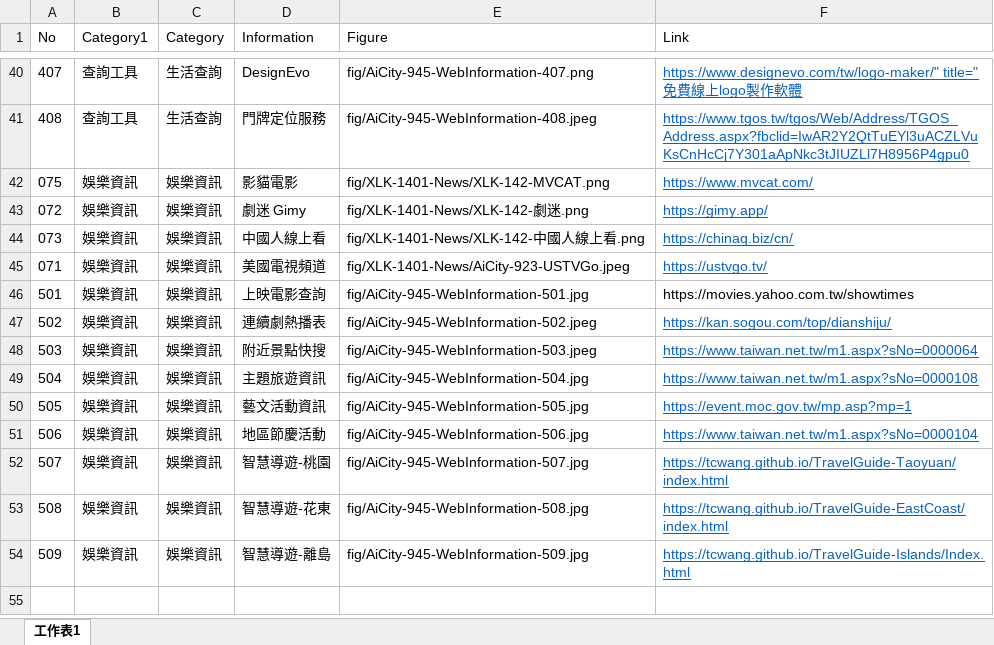
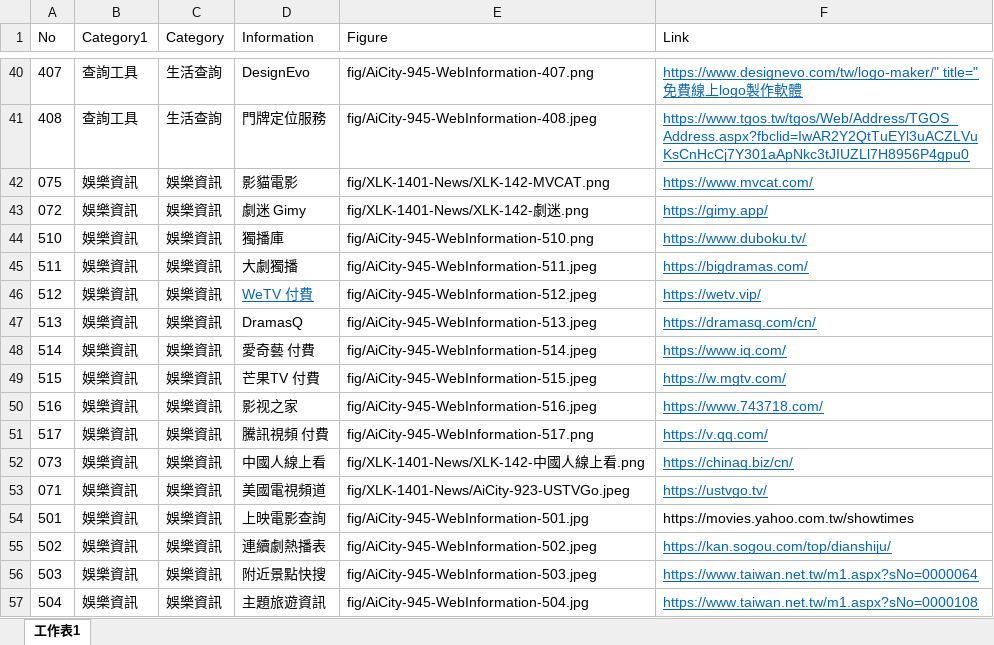
Before and after one commit to TCWang/A7Xinlinkou, an Excel workbook: db/A7XLK-1404-WebInformation.xlsx, sheet 工作表1, drawn as a sheet; only a part is shown, gaps mark what is left out; the shorter side is filled out with more unchanged rows; values as stored, in another font and other column widths than the file's, no borders; the diff names each change by its address in the sheet, - before the commit and + after, or states it on an @@ line.

```diff
--- a/db/A7XLK-1404-WebInformation.xlsx (sheet 工作表1)
+++ b/db/A7XLK-1404-WebInformation.xlsx (sheet 工作表1)
+row 44: 510 | 娛樂資訊 | 娛樂資訊 | 獨播庫 | fig/AiCity-945-WebInformation-510.png | https://www.duboku.tv/
+row 45: 511 | 娛樂資訊 | 娛樂資訊 | 大劇獨播 | fig/AiCity-945-WebInformation-511.jpeg | https://bigdramas.com/
+row 46: 512 | 娛樂資訊 | 娛樂資訊 | WeTV 付費 | fig/AiCity-945-WebInformation-512.jpeg | https://wetv.vip/
+row 47: 513 | 娛樂資訊 | 娛樂資訊 | DramasQ | fig/AiCity-945-WebInformation-513.jpeg | https://dramasq.com/cn/
+row 48: 514 | 娛樂資訊 | 娛樂資訊 | 愛奇藝 付費 | fig/AiCity-945-WebInformation-514.jpeg | https://www.iq.com/
+row 49: 515 | 娛樂資訊 | 娛樂資訊 | 芒果TV 付費 | fig/AiCity-945-WebInformation-515.jpeg | https://w.mgtv.com/
+row 50: 516 | 娛樂資訊 | 娛樂資訊 | 影视之家 | fig/AiCity-945-WebInformation-516.jpeg | https://www.743718.com/
+row 51: 517 | 娛樂資訊 | 娛樂資訊 | 騰訊視頻 付費 | fig/AiCity-945-WebInformation-517.png | https://v.qq.com/
```
Also changed, not shown: 10 other files.
